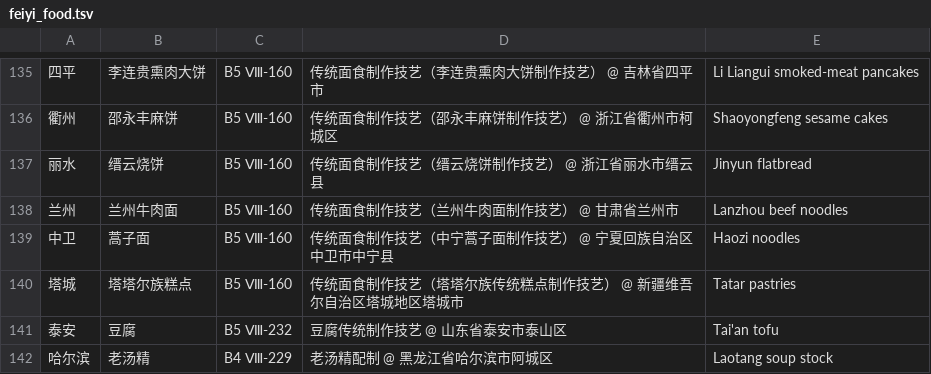
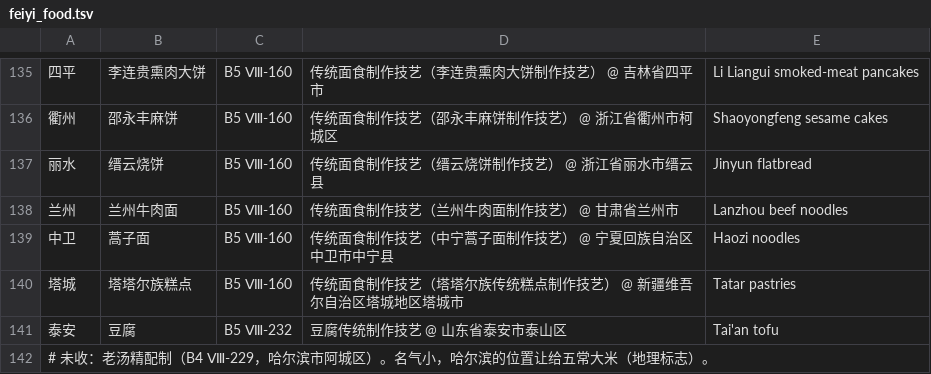
Before and after one commit to WinterDDo/China-gmap, a TSV file: explorations/design-freeze/sources/feiyi_food.tsv, drawn as a sheet; only a part is shown, gaps mark what is left out.

```diff
--- a/explorations/design-freeze/sources/feiyi_food.tsv
+++ b/explorations/design-freeze/sources/feiyi_food.tsv
@@ -141,2 +141,2 @@
 泰安	豆腐	B5 Ⅷ-232	豆腐传统制作技艺 @ 山东省泰安市泰山区	Tai'an tofu
-哈尔滨	老汤精	B4 Ⅷ-229	老汤精配制 @ 黑龙江省哈尔滨市阿城区	Laotang soup stock
+# 未收：老汤精配制（B4 Ⅷ-229，哈尔滨市阿城区）。名气小，哈尔滨的位置让给五常大米（地理标志）。
```
Also changed, not shown: 10 other files.
